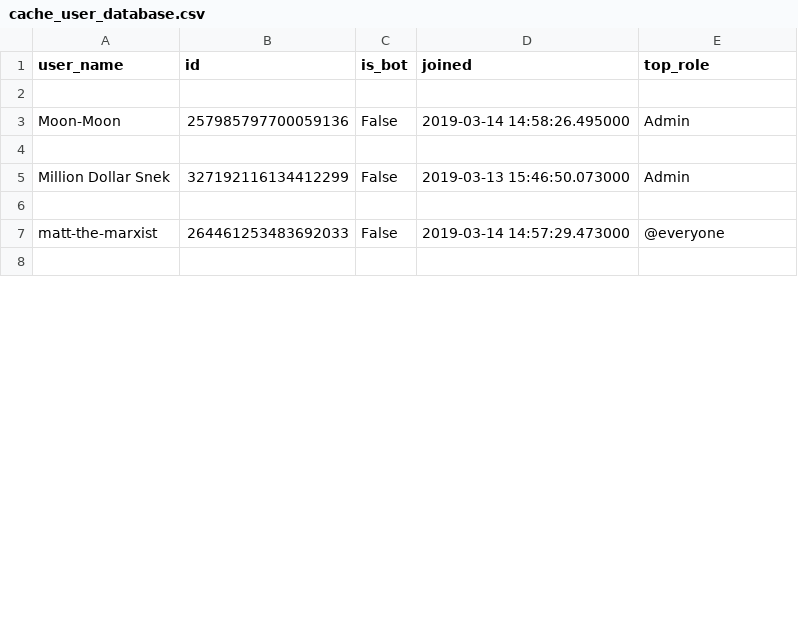
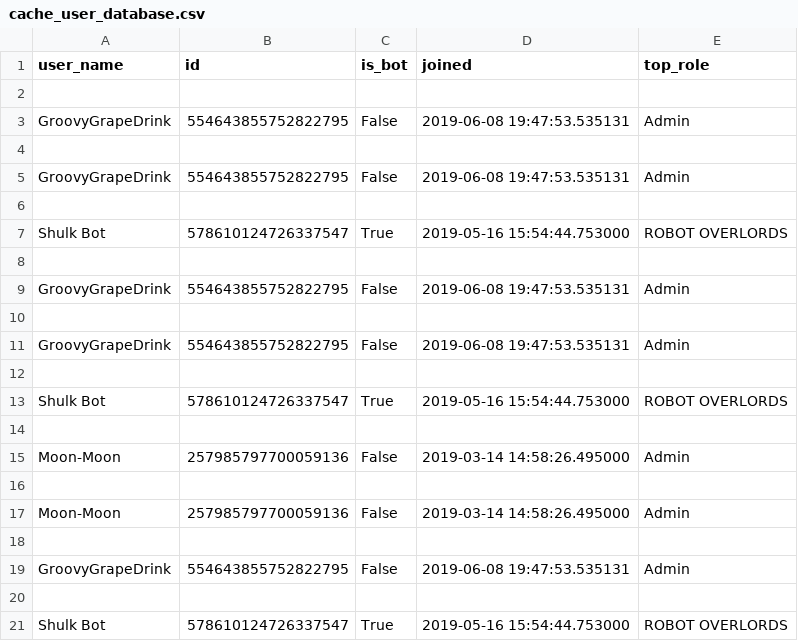
Before and after one commit to programming-group-project/DiscordBotProject, a CSV file: csv_files/cache_user_database.csv, drawn as a sheet; only a part is shown; the shorter side is filled out with more unchanged rows; the diff covers the shown part only.

```diff
--- a/csv_files/cache_user_database.csv
+++ b/csv_files/cache_user_database.csv
@@ -2,4 +2,20 @@ user_name,id,is_bot,joined,top_role
 
+GroovyGrapeDrink,554643855752822795,False,2019-06-08 19:47:53.535131,Admin
+
+GroovyGrapeDrink,554643855752822795,False,2019-06-08 19:47:53.535131,Admin
+
+Shulk Bot,578610124726337547,True,2019-05-16 15:54:44.753000,ROBOT OVERLORDS
+
+GroovyGrapeDrink,554643855752822795,False,2019-06-08 19:47:53.535131,Admin
+
+GroovyGrapeDrink,554643855752822795,False,2019-06-08 19:47:53.535131,Admin
+
+Shulk Bot,578610124726337547,True,2019-05-16 15:54:44.753000,ROBOT OVERLORDS
+
 Moon-Moon,257985797700059136,False,2019-03-14 14:58:26.495000,Admin
 
-Million Dollar Snek,327192116134412299,False,2019-03-13 15:46:50.073000,Admin
+Moon-Moon,257985797700059136,False,2019-03-14 14:58:26.495000,Admin
+
+GroovyGrapeDrink,554643855752822795,False,2019-06-08 19:47:53.535131,Admin
+
+Shulk Bot,578610124726337547,True,2019-05-16 15:54:44.753000,ROBOT OVERLORDS
```
Also changed, not shown: 31 added rows, 2 removed rows and 1 edited cell elsewhere in this file, 2 other files.
